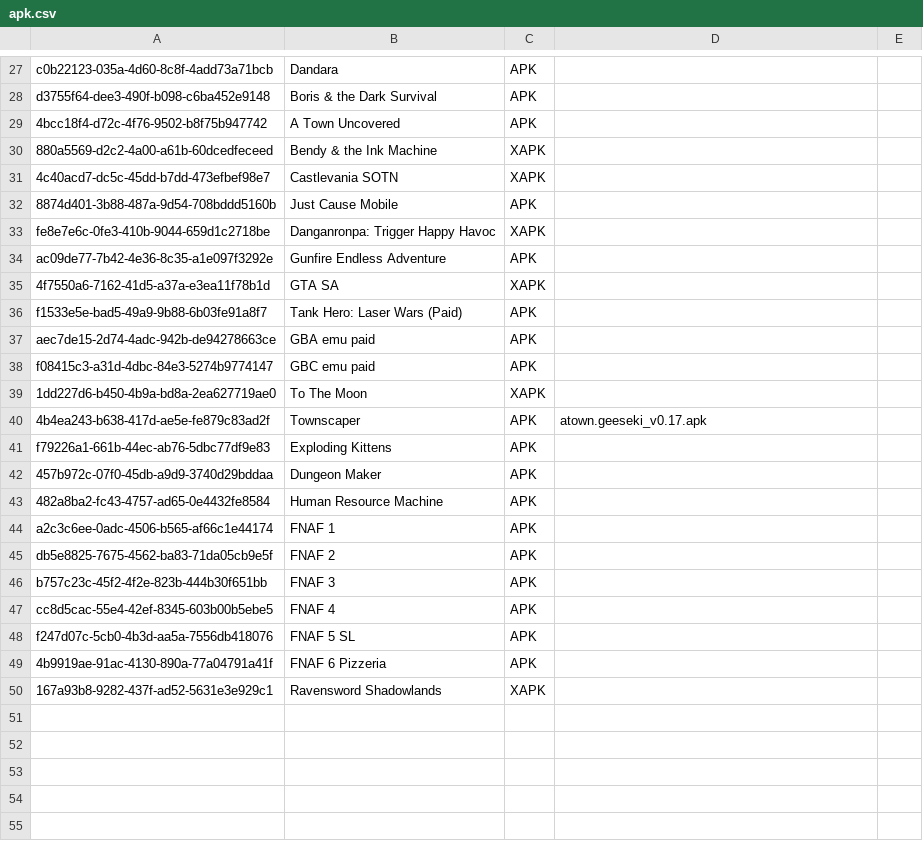
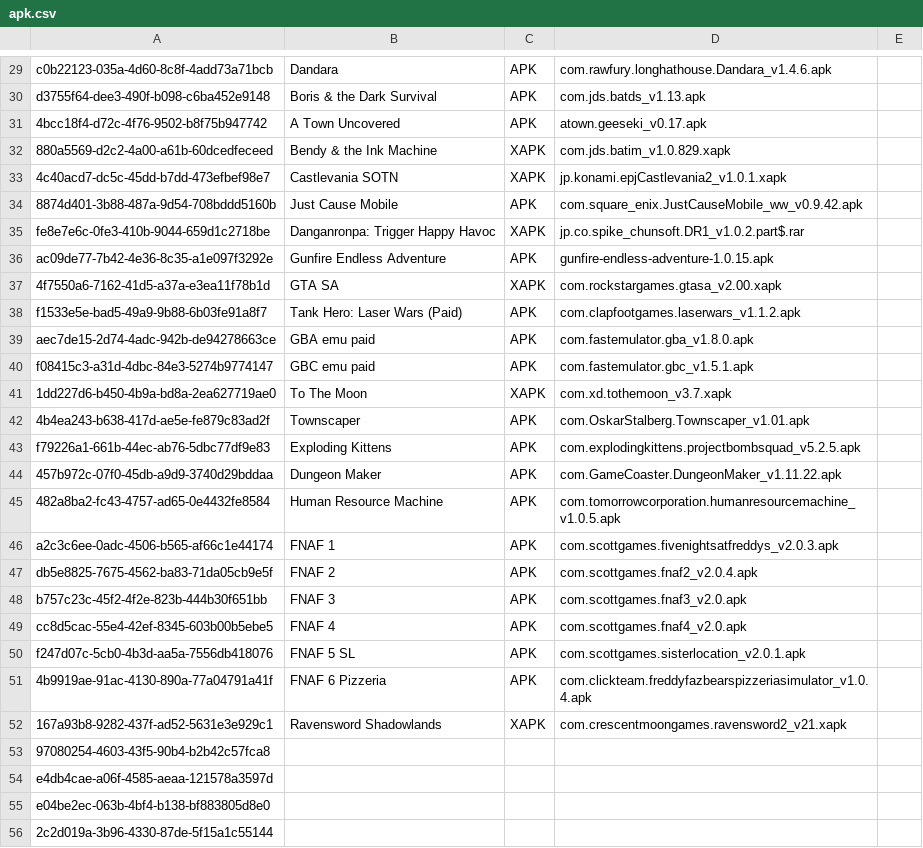
Before and after one commit to arialhamed/storage, a CSV file: apk.csv, drawn as a sheet; only a part is shown, gaps mark what is left out; addresses are those after the commit; the diff covers the shown part only; the diff names each change by its address in the sheet, - before the commit and + after, or states it on an @@ line.

```diff
--- a/apk.csv
+++ b/apk.csv
-D29: (empty)
+D29: com.rawfury.longhathouse.Dandara_v1.4.6.apk
-D30: (empty)
+D30: com.jds.batds_v1.13.apk
-D31: (empty)
+D31: atown.geeseki_v0.17.apk
-D32: (empty)
+D32: com.jds.batim_v1.0.829.xapk
-D33: (empty)
+D33: jp.konami.epjCastlevania2_v1.0.1.xapk
-D34: (empty)
+D34: com.square_enix.JustCauseMobile_ww_v0.9.42.apk
-D35: (empty)
+D35: jp.co.spike_chunsoft.DR1_v1.0.2.part$.rar
-D36: (empty)
+D36: gunfire-endless-adventure-1.0.15.apk
-D37: (empty)
+D37: com.rockstargames.gtasa_v2.00.xapk
-D38: (empty)
+D38: com.clapfootgames.laserwars_v1.1.2.apk
-D39: (empty)
+D39: com.fastemulator.gba_v1.8.0.apk
-D40: (empty)
+D40: com.fastemulator.gbc_v1.5.1.apk
-D41: (empty)
+D41: com.xd.tothemoon_v3.7.xapk
-D42: atown.geeseki_v0.17.apk
+D42: com.OskarStalberg.Townscaper_v1.01.apk
-D43: (empty)
+D43: com.explodingkittens.projectbombsquad_v5.2.5.apk
-D44: (empty)
+D44: com.GameCoaster.DungeonMaker_v1.11.22.apk
-D45: (empty)
+D45: com.tomorrowcorporation.humanresourcemachine_v1.0.5.apk
-D46: (empty)
+D46: com.scottgames.fivenightsatfreddys_v2.0.3.apk
-D47: (empty)
+D47: com.scottgames.fnaf2_v2.0.4.apk
-D48: (empty)
+D48: com.scottgames.fnaf3_v2.0.apk
-D49: (empty)
+D49: com.scottgames.fnaf4_v2.0.apk
-D50: (empty)
+D50: com.scottgames.sisterlocation_v2.0.1.apk
-D51: (empty)
+D51: com.clickteam.freddyfazbearspizzeriasimulator_v1.0.4.apk
-D52: (empty)
+D52: com.crescentmoongames.ravensword2_v21.xapk
+row 53: 97080254-4603-43f5-90b4-b2b42c57fca8
+row 54: e4db4cae-a06f-4585-aeaa-121578a3597d
+row 55: e04be2ec-063b-4bf4-b138-bf883805d8e0
+row 56: 2c2d019a-3b96-4330-87de-5f15a1c55144
```
Also changed, not shown: 48 added rows and 17 edited cells elsewhere in this file.
